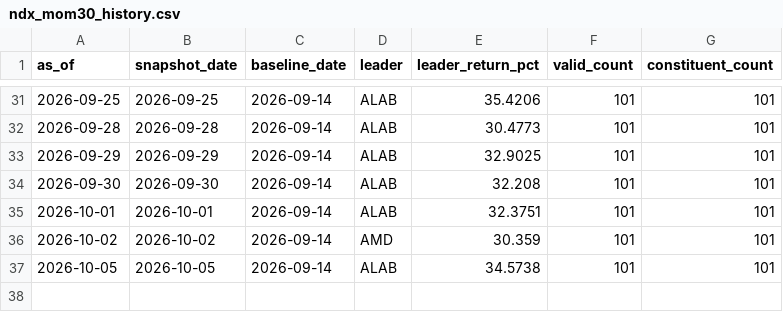
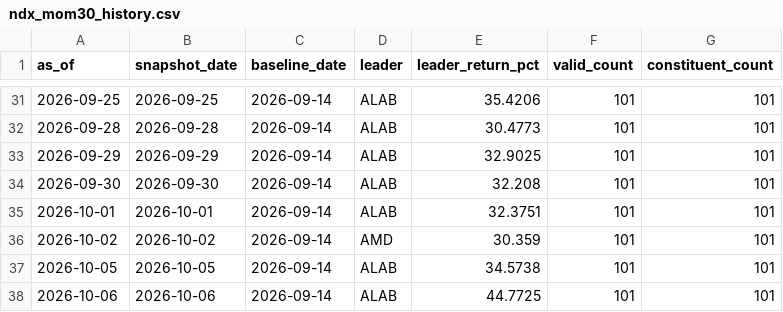
Before and after one commit to lilei785449/ndx-mom30-site, a CSV file: data/ndx_mom30_history.csv, drawn as a sheet; only a part is shown, gaps mark what is left out; the diff names each change by its address in the sheet, - before the commit and + after, or states it on an @@ line.

```diff
--- a/data/ndx_mom30_history.csv
+++ b/data/ndx_mom30_history.csv
+row 38: 2026-10-06 | 2026-10-06 | 2026-09-14 | ALAB | 44.7725 | 101 | 101
```
Also changed, not shown: data/ndx_mom30_all.csv, data/ndx_mom30_top30.csv, 2 other files.
